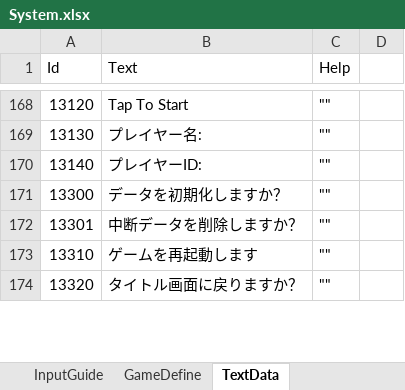
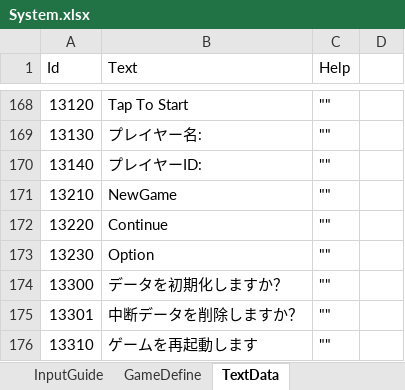
Before and after one commit to seedsclaft/unity, an Excel workbook: Assets/Data/System.xlsx, sheet TextData, drawn as a sheet; only a part is shown, gaps mark what is left out; the shorter side is filled out with more unchanged rows; values as stored, in another font and other column widths than the file's, no borders; the diff names each change by its address in the sheet, - before the commit and + after, or states it on an @@ line.

```diff
--- a/Assets/Data/System.xlsx (sheet TextData)
+++ b/Assets/Data/System.xlsx (sheet TextData)
+row 171: 13210 | NewGame | ""
+row 172: 13220 | Continue | ""
+row 173: 13230 | Option | ""
```
Also changed, not shown: sheet TitleCommand, 55 other files.
